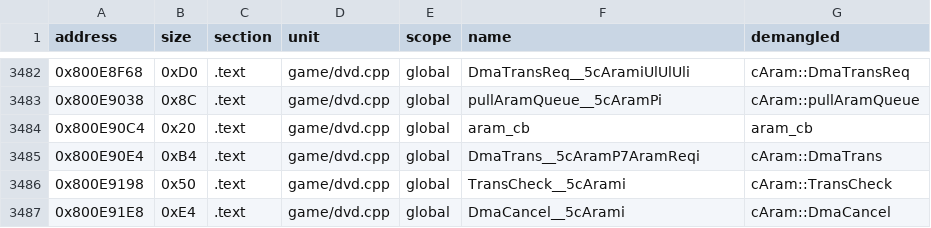
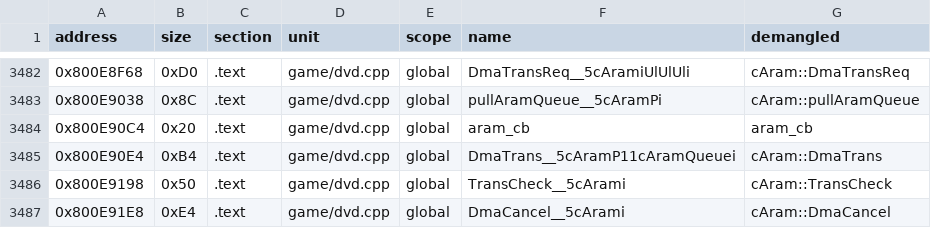
Before and after one commit to adonis-singh/re4, a TSV file: config/G4BE08/sym_map.tsv, drawn as a sheet; only a part is shown, gaps mark what is left out.

Commit message:
dvd.h: add PS2 cDvdQueue and cAramQueue inline accessors
- cDvdQueue: CkFlag, SetFlag, ResetFlag, EmptyCk, Get/SetQueueStatus
  (was chk, setStatus, getStatus), used for the raw be_flag tests and
  |= / &= ~ in dvd.cpp
- AramReq becomes cAramQueue with CkFlag and SetFlag, re-mangle its
  DmaTrans symbol

```diff
--- a/config/G4BE08/sym_map.tsv
+++ b/config/G4BE08/sym_map.tsv
@@ -3484,3 +3484,3 @@ address	size	section	unit	scope	name	demangled
 0x800E90C4	0x20	.text	game/dvd.cpp	global	aram_cb	aram_cb
-0x800E90E4	0xB4	.text	game/dvd.cpp	global	DmaTrans__5cAramP7AramReqi	cAram::DmaTrans
+0x800E90E4	0xB4	.text	game/dvd.cpp	global	DmaTrans__5cAramP11cAramQueuei	cAram::DmaTrans
 0x800E9198	0x50	.text	game/dvd.cpp	global	TransCheck__5cArami	cAram::TransCheck
```
Also changed, not shown: 3 other files.
